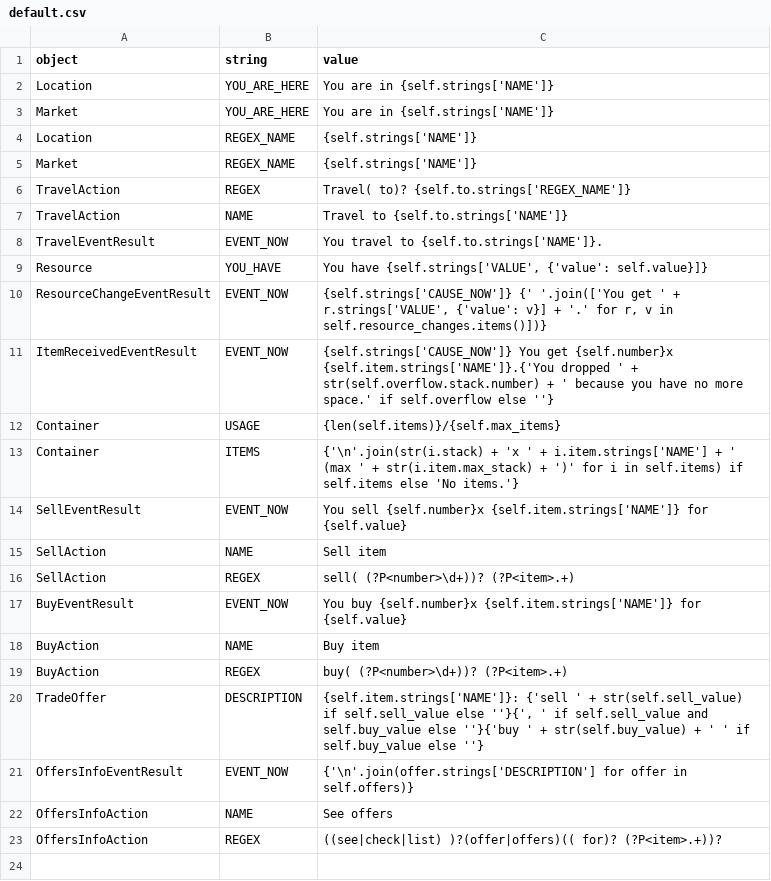
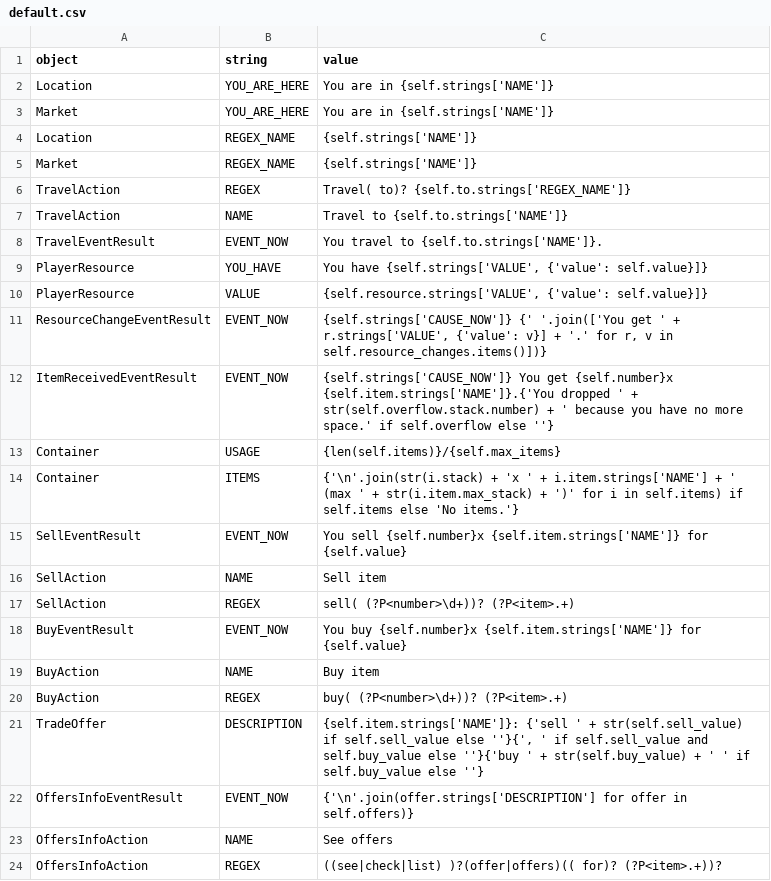
Before and after one commit to lychanl/discord-text-rpg, a CSV file: worlds/default/locales/en/default.csv, drawn as a sheet.

Commit message:
Resources refactor, minor fixes

```diff
--- a/worlds/default/locales/en/default.csv
+++ b/worlds/default/locales/en/default.csv
@@ -8,3 +8,4 @@ TravelAction,NAME,Travel to {self.to.strings['NAME']}
 TravelEventResult,EVENT_NOW,You travel to {self.to.strings['NAME']}.
-Resource,YOU_HAVE,"You have {self.strings['VALUE', {'value': self.value}]}"
+PlayerResource,YOU_HAVE,"You have {self.strings['VALUE', {'value': self.value}]}"
+PlayerResource,VALUE,"{self.resource.strings['VALUE', {'value': self.value}]}"
 ResourceChangeEventResult,EVENT_NOW,"{self.strings['CAUSE_NOW']} {' '.join(['You get ' + r.strings['VALUE', {'value': v}] + '.' for r, v in self.resource_changes.items()])}"
```
Also changed, not shown: worlds/default/locales/en/player.csv, 17 other files.
